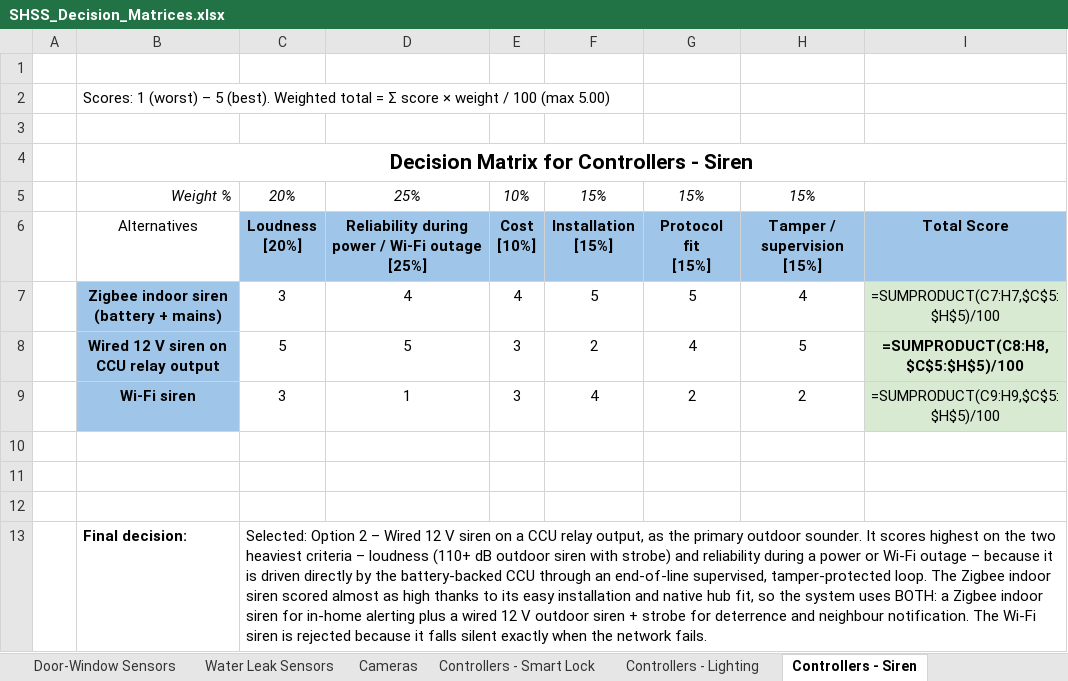
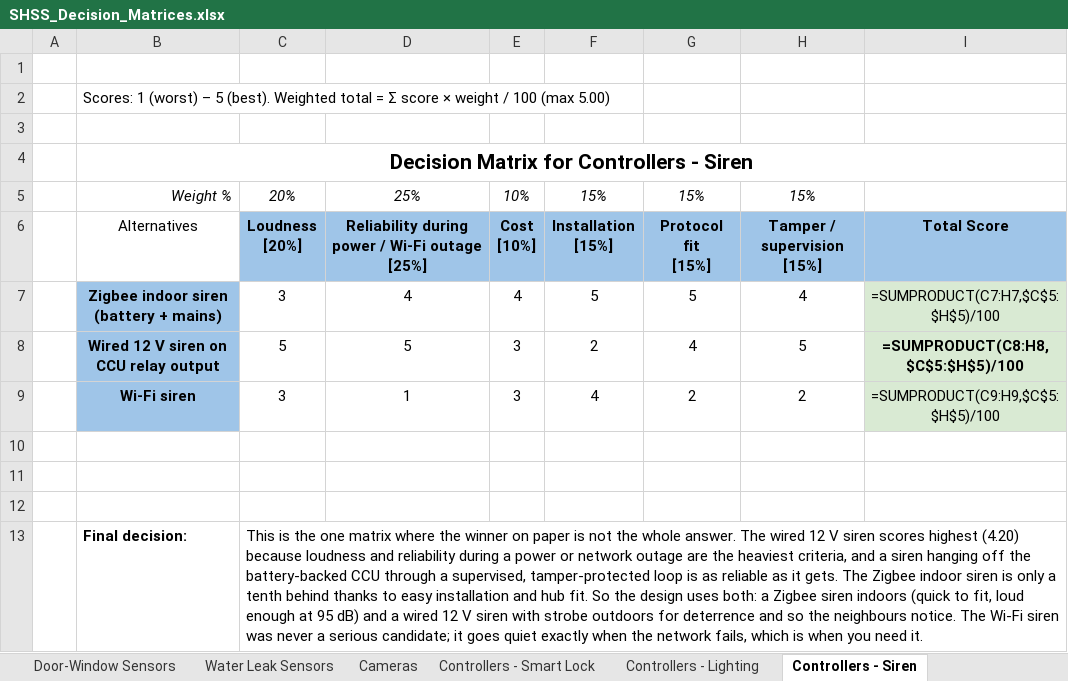
Before and after one commit to amerghazal7/cd13413-systems-engineering-project, an Excel workbook: 04-Decision-Matrix/SHSS_Decision_Matrices.xlsx, sheet Controllers - Siren, drawn as a sheet; values as stored, in another font and other column widths than the file's, no borders; formulas without a stored value are shown as written; the diff names each change by its address in the sheet, - before the commit and + after, or states it on an @@ line.

```diff
--- a/04-Decision-Matrix/SHSS_Decision_Matrices.xlsx (sheet Controllers - Siren)
+++ b/04-Decision-Matrix/SHSS_Decision_Matrices.xlsx (sheet Controllers - Siren)
-C13: Selected: Option 2 – Wired 12 V siren on a CCU relay output, as the primary outdoor sounder. It scores highest on the two heaviest criteria – loudness (110+ dB outdoor siren with strobe) and reliability during a power or Wi-Fi outage – because it is driven directly by the battery-backed CCU through an end-of-line supervised, tamper-protected loop. The Zigbee indoor siren scored almost as high thanks to its easy installation and native hub fit, so the system uses BOTH: a Zigbee indoor siren for in-home alerting plus a wired 12 V outdoor siren + strobe for deterrence and neighbour notification. The Wi-Fi siren is rejected because it falls silent exactly when the network fails.
+C13: This is the one matrix where the winner on paper is not the whole answer. The wired 12 V siren scores highest (4.20) because loudness and reliability during a power or network outage are the heaviest criteria, and a siren hanging off the battery-backed CCU through a supervised, tamper-protected loop is as reliable as it gets. The Zigbee indoor siren is only a tenth behind thanks to easy installation and hub fit. So the design uses both: a Zigbee siren indoors (quick to fit, loud enough at 95 dB) and a wired 12 V siren with strobe outdoors for deterrence and so the neighbours notice. The Wi-Fi siren was never a serious candidate; it goes quiet exactly when the network fails, which is when you need it.
```
Also changed, not shown: sheet README, sheet Door-Window Sensors, sheet Water Leak Sensors, sheet Controllers - Lighting, sheet Controllers - Smart Lock, sheet Motion Sensors, 2 more sheets, 05-Test-Cases/Testomat_export_Smart_Home_System_test_cases.xlsx, 05-Test-Cases/testomat_import_SHSS.xlsx, 13 other files.
